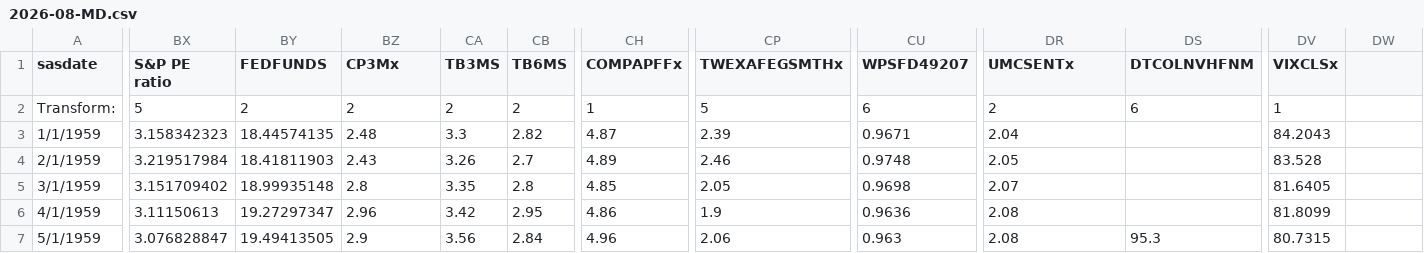
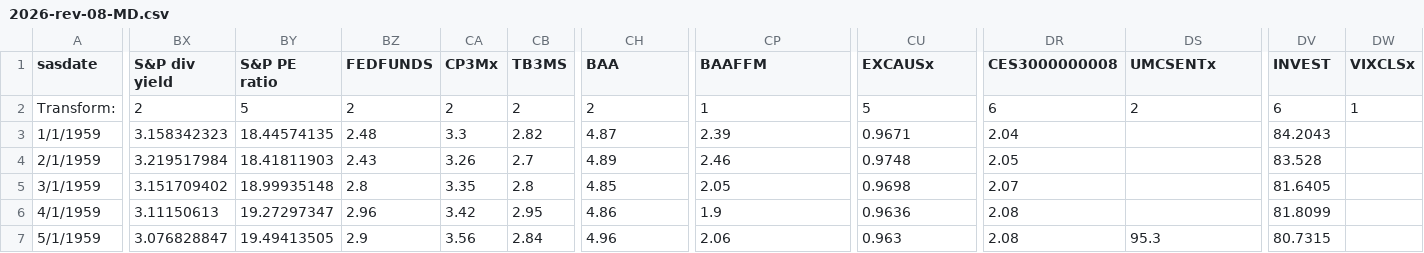
Before and after one commit to Cagancancacan/Time-Series-Anayltics-Case-Study, a CSV file: 2026-rev-08-MD.csv (was 2026-08-MD.csv), drawn as a sheet; only a part is shown, gaps mark what is left out; the diff covers the shown part only; the diff names each change by its address in the sheet, - before the commit and + after, or states it on an @@ line.

```diff
--- a/2026-08-MD.csv
+++ b/2026-rev-08-MD.csv
-BX1: S&P PE ratio
+BX1: S&P div yield
-BY1: FEDFUNDS
+BY1: S&P PE ratio
-BZ1: CP3Mx
+BZ1: FEDFUNDS
-CA1: TB3MS
+CA1: CP3Mx
-CB1: TB6MS
+CB1: TB3MS
-CH1: COMPAPFFx
+CH1: BAA
-CP1: TWEXAFEGSMTHx
+CP1: BAAFFM
-CU1: WPSFD49207
+CU1: EXCAUSx
-DR1: UMCSENTx
+DR1: CES3000000008
-DS1: DTCOLNVHFNM
+DS1: UMCSENTx
-DV1: VIXCLSx
+DV1: INVEST
-DW1: (empty)
+DW1: VIXCLSx
-BX2 (S&P div yield): 5
+BX2 (S&P div yield): 2
-BY2 (S&P PE ratio): 2
+BY2 (S&P PE ratio): 5
-CH2 (BAA): 1
+CH2 (BAA): 2
-CP2 (BAAFFM): 5
+CP2 (BAAFFM): 1
-CU2 (EXCAUSx): 6
+CU2 (EXCAUSx): 5
-DR2 (CES3000000008): 2
+DR2 (CES3000000008): 6
-DS2 (UMCSENTx): 6
+DS2 (UMCSENTx): 2
-DV2 (INVEST): 1
+DV2 (INVEST): 6
-DW2 (VIXCLSx): (empty)
+DW2 (VIXCLSx): 1
```
Also changed, not shown: 40 edited cells elsewhere in this file, 1 other file.
